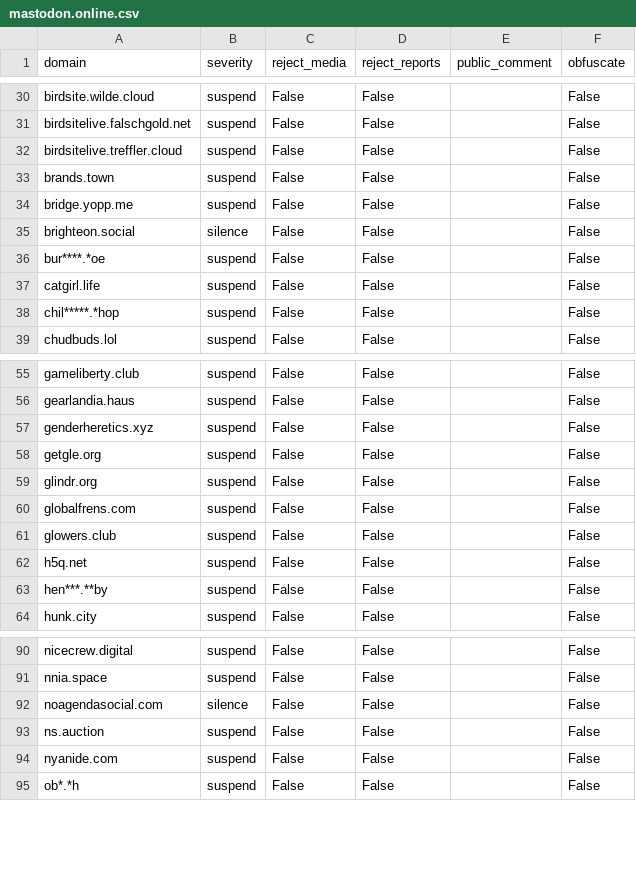
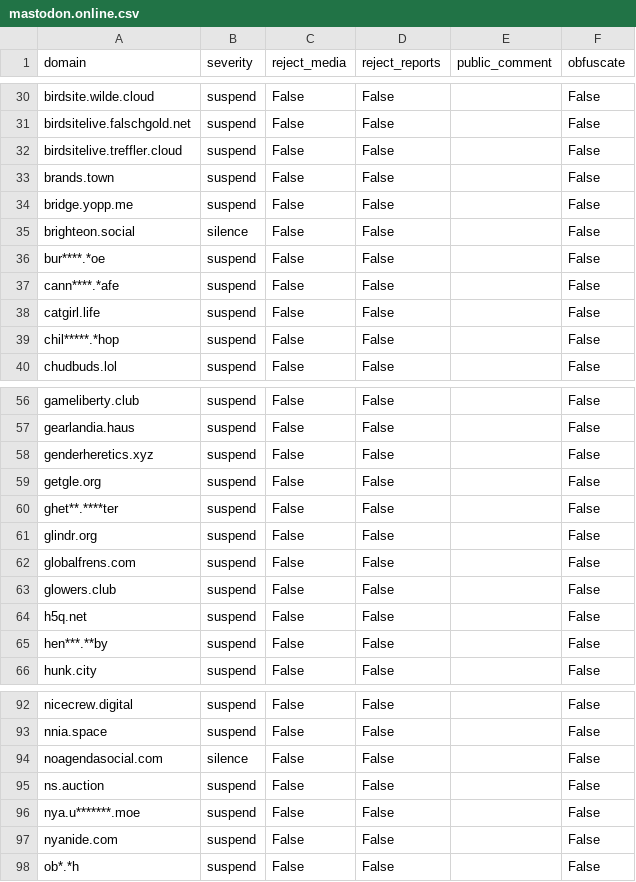
Before and after one commit to sgrigson/oliphant, a CSV file: blocklists/mastodon.online.csv, drawn as a sheet; only a part is shown, gaps mark what is left out; the diff names each change by its address in the sheet, - before the commit and + after, or states it on an @@ line.

```diff
--- a/blocklists/mastodon.online.csv
+++ b/blocklists/mastodon.online.csv
+row 37: cann****.*afe | suspend | False | False |  | False
+row 60: ghet**.****ter | suspend | False | False |  | False
+row 96: nya.u*******.moe | suspend | False | False |  | False
```
Also changed, not shown: blocklists/mastodon.social.csv, blocklists/mastodon/mastodon.online.csv, 1 other file.
